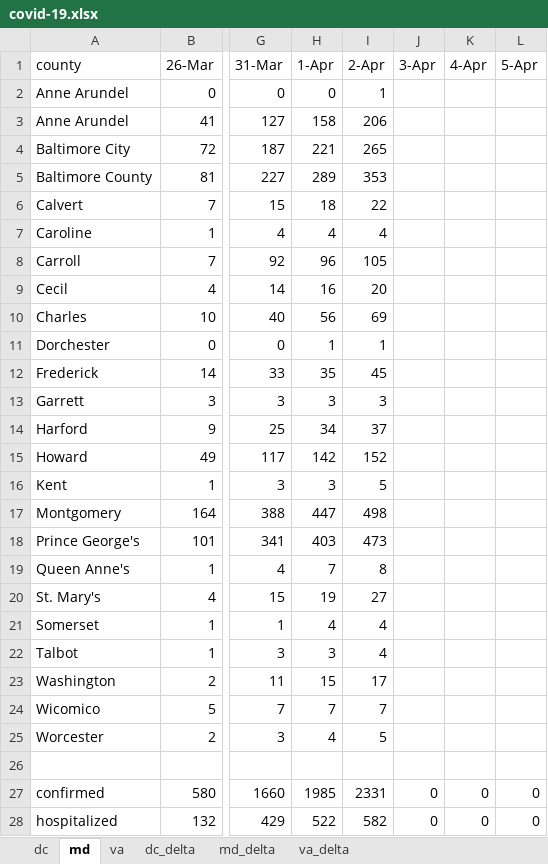
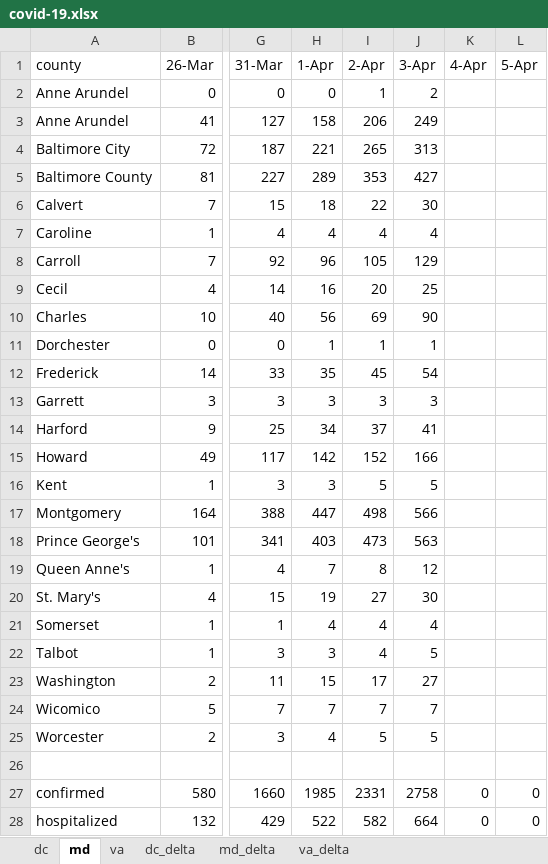
Before and after one commit to cobie8a/covid19-va-md-dc, an Excel workbook: covid-19.xlsx, sheet md, drawn as a sheet; only a part is shown, gaps mark what is left out; values as stored, in another font and other column widths than the file's, no borders; conditional formats and table styles not drawn; the diff covers the shown part only; the diff names each change by its address in the sheet, - before the commit and + after, or states it on an @@ line.

```diff
--- a/covid-19.xlsx (sheet md)
+++ b/covid-19.xlsx (sheet md)
-J2 (3-Apr): (empty)
+J2 (3-Apr): 2
-J3 (3-Apr): (empty)
+J3 (3-Apr): 249
-J4 (3-Apr): (empty)
+J4 (3-Apr): 313
-J5 (3-Apr): (empty)
+J5 (3-Apr): 427
-J6 (3-Apr): (empty)
+J6 (3-Apr): 30
-J7 (3-Apr): (empty)
+J7 (3-Apr): 4
-J8 (3-Apr): (empty)
+J8 (3-Apr): 129
-J9 (3-Apr): (empty)
+J9 (3-Apr): 25
-J10 (3-Apr): (empty)
+J10 (3-Apr): 90
-J11 (3-Apr): (empty)
+J11 (3-Apr): 1
-J12 (3-Apr): (empty)
+J12 (3-Apr): 54
-J13 (3-Apr): (empty)
+J13 (3-Apr): 3
-J14 (3-Apr): (empty)
+J14 (3-Apr): 41
-J15 (3-Apr): (empty)
+J15 (3-Apr): 166
-J16 (3-Apr): (empty)
+J16 (3-Apr): 5
-J17 (3-Apr): (empty)
+J17 (3-Apr): 566
-J18 (3-Apr): (empty)
+J18 (3-Apr): 563
-J19 (3-Apr): (empty)
+J19 (3-Apr): 12
-J20 (3-Apr): (empty)
+J20 (3-Apr): 30
-J21 (3-Apr): (empty)
+J21 (3-Apr): 4
-J22 (3-Apr): (empty)
+J22 (3-Apr): 5
-J23 (3-Apr): (empty)
+J23 (3-Apr): 27
-J24 (3-Apr): (empty)
+J24 (3-Apr): 7
-J25 (3-Apr): (empty)
+J25 (3-Apr): 5
-J27 (3-Apr): 0
+J27 (3-Apr): 2758
-J28 (3-Apr): 0
+J28 (3-Apr): 664
```
Also changed, not shown: 1 edited cell elsewhere in this sheet, sheet va, sheet va_delta, sheet md_delta, sheet dc_delta, sheet dc, 7 other files.
